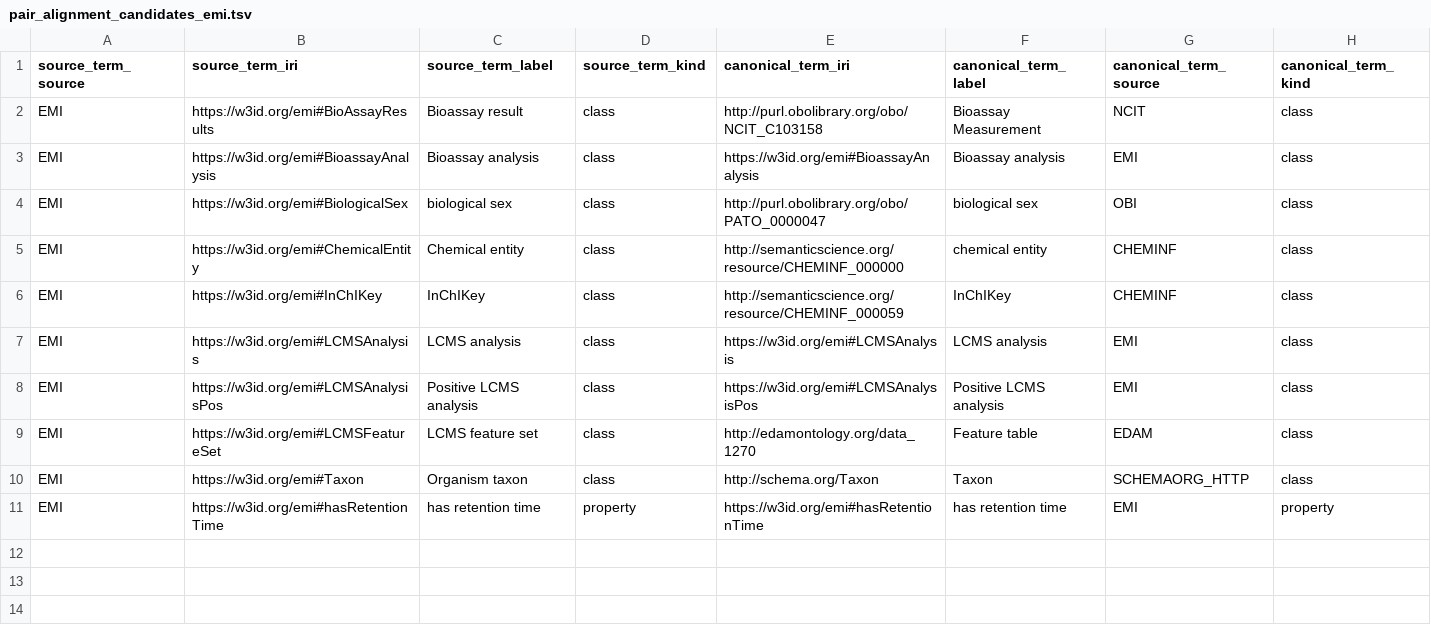
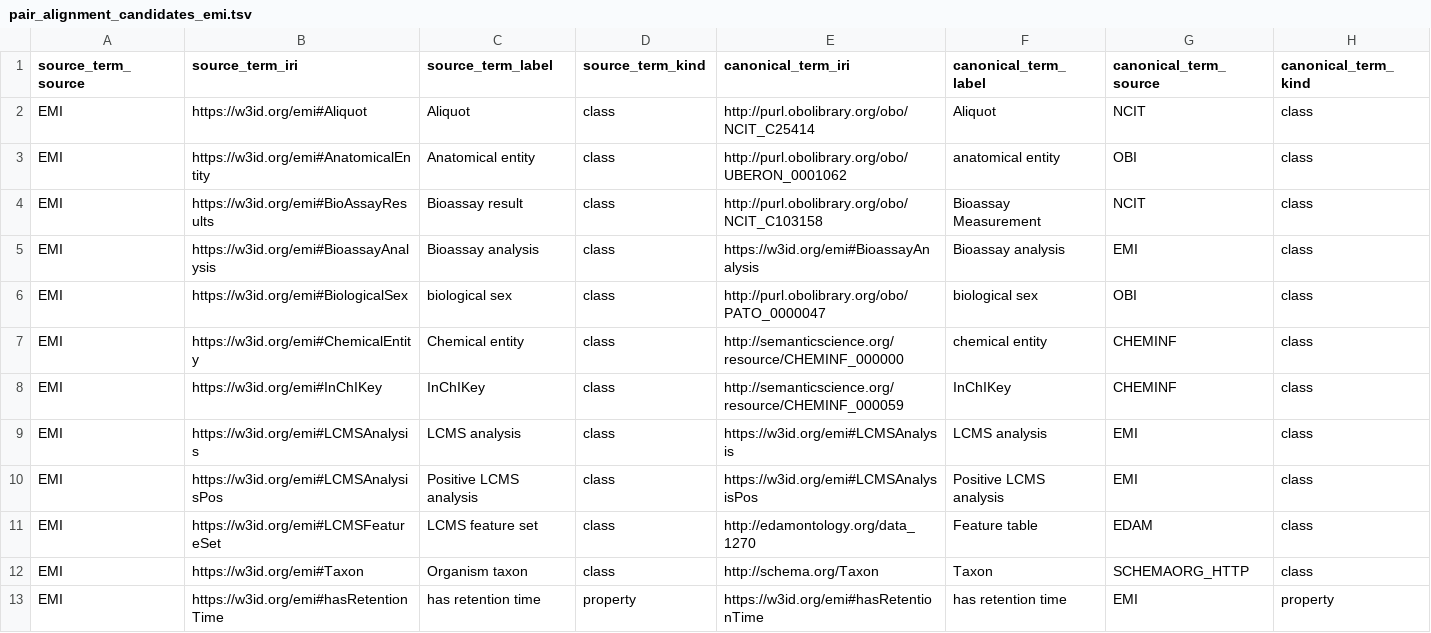
Before and after one commit to commons-research/ontology-weaver, a TSV file: registry/pair_alignment_candidates_emi.tsv, drawn as a sheet; only a part is shown; rows hold the shown columns only; the diff names each change by its address in the sheet, - before the commit and + after, or states it on an @@ line.

Commit message:
up

```diff
--- a/registry/pair_alignment_candidates_emi.tsv
+++ b/registry/pair_alignment_candidates_emi.tsv
+row 2: EMI | https://w3id.org/emi#Aliquot | Aliquot | class | http://purl.obolibrary.org/obo/NCIT_C25414 | Aliquot | NCIT | class
+row 3: EMI | https://w3id.org/emi#AnatomicalEntity | Anatomical entity | class | http://purl.obolibrary.org/obo/UBERON_0001062 | anatomical entity | OBI | class
```
